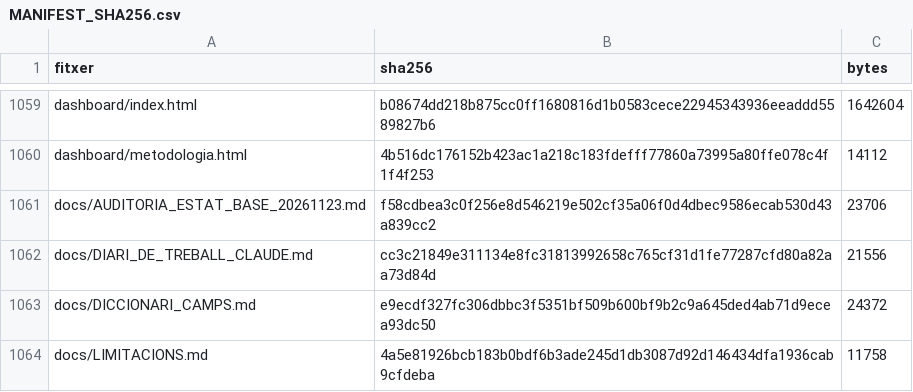
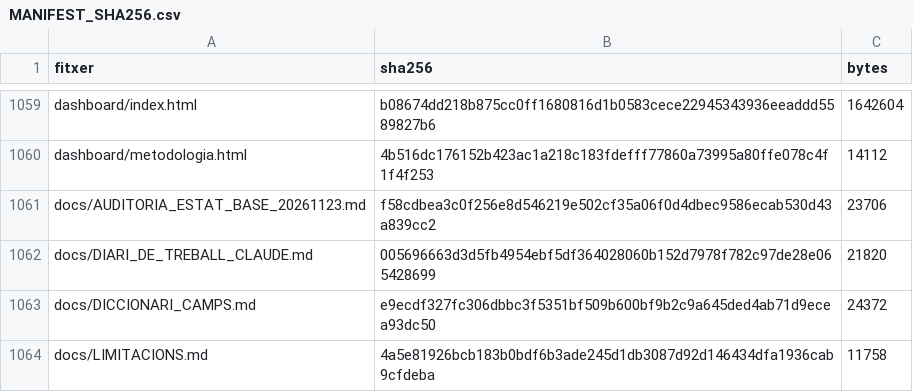
Before and after one commit to jmasoribas-max/base-fundadors-ceo-stoxx600, a CSV file: MANIFEST_SHA256.csv, drawn as a sheet; only a part is shown, gaps mark what is left out.

```diff
--- a/MANIFEST_SHA256.csv
+++ b/MANIFEST_SHA256.csv
@@ -1061,3 +1061,3 @@ dashboard/metodologia.html,4b516dc176152b423ac1a218c183fdefff77860a73995a80ffe07
 docs/AUDITORIA_ESTAT_BASE_20261123.md,f58cdbea3c0f256e8d546219e502cf35a06f0d4dbec9586ecab530d43a839cc2,23706
-docs/DIARI_DE_TREBALL_CLAUDE.md,cc3c21849e311134e8fc31813992658c765cf31d1fe77287cfd80a82aa73d84d,21556
+docs/DIARI_DE_TREBALL_CLAUDE.md,005696663d3d5fb4954ebf5df364028060b152d7978f782c97de28e065428699,21820
 docs/DICCIONARI_CAMPS.md,e9ecdf327fc306dbbc3f5351bf509b600bf9b2c9a645ded4ab71d9ecea93dc50,24372
```
Also changed, not shown: 1 other file.
